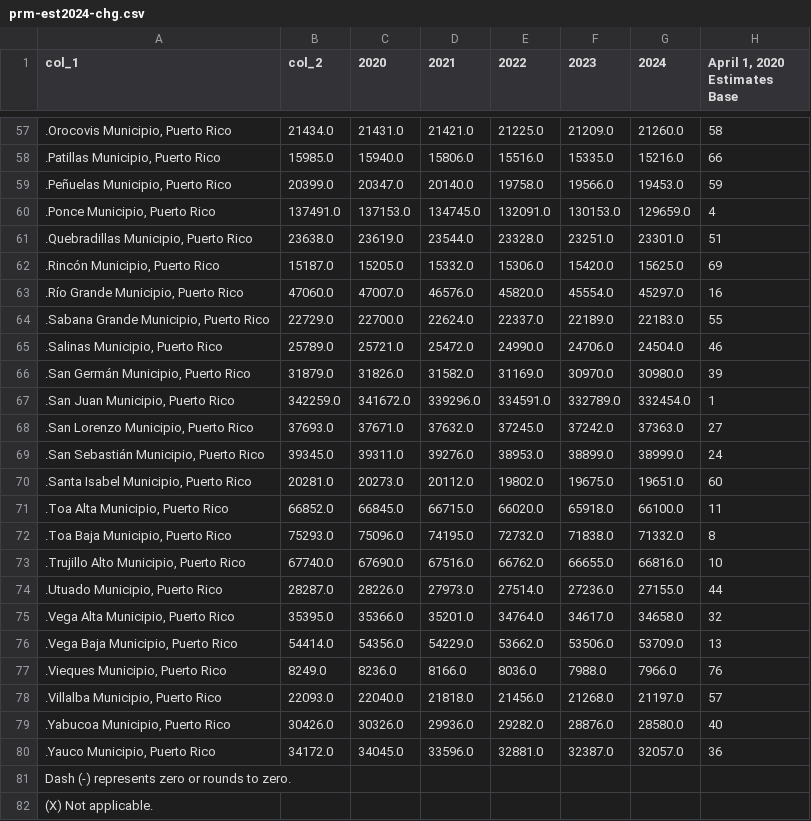
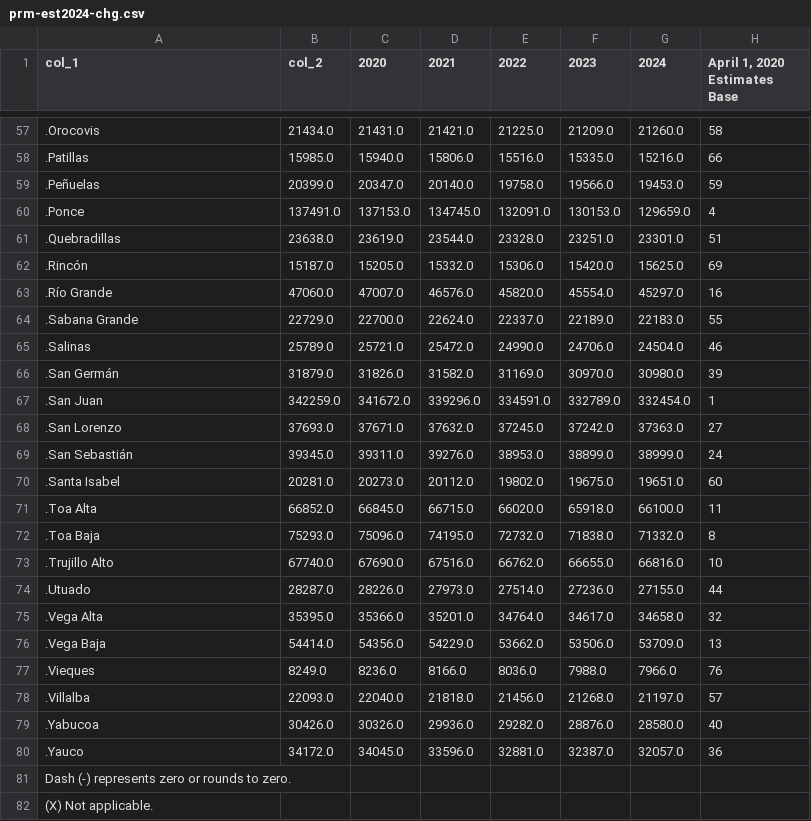
Before and after one commit to Venettov/Independent_Study_Class, a CSV file: data/population/prm-est2024-chg.csv, drawn as a sheet; only a part is shown, gaps mark what is left out; the diff covers the shown part only; the diff names each change by its address in the sheet, - before the commit and + after, or states it on an @@ line.

Commit message:
Update to the tools/convert_population_excel.py file andf the json and .csv file it creates to fix the coumn that shows all the municipios. Thay way I can easily relate those to the map.

```diff
--- a/data/population/prm-est2024-chg.csv
+++ b/data/population/prm-est2024-chg.csv
-A57 (col_1): .Orocovis Municipio, Puerto Rico
+A57 (col_1): .Orocovis
-A58 (col_1): .Patillas Municipio, Puerto Rico
+A58 (col_1): .Patillas
-A59 (col_1): .Peñuelas Municipio, Puerto Rico
+A59 (col_1): .Peñuelas
-A60 (col_1): .Ponce Municipio, Puerto Rico
+A60 (col_1): .Ponce
-A61 (col_1): .Quebradillas Municipio, Puerto Rico
+A61 (col_1): .Quebradillas
-A62 (col_1): .Rincón Municipio, Puerto Rico
+A62 (col_1): .Rincón
-A63 (col_1): .Río Grande Municipio, Puerto Rico
+A63 (col_1): .Río Grande
-A64 (col_1): .Sabana Grande Municipio, Puerto Rico
+A64 (col_1): .Sabana Grande
-A65 (col_1): .Salinas Municipio, Puerto Rico
+A65 (col_1): .Salinas
-A66 (col_1): .San Germán Municipio, Puerto Rico
+A66 (col_1): .San Germán
-A67 (col_1): .San Juan Municipio, Puerto Rico
+A67 (col_1): .San Juan
-A68 (col_1): .San Lorenzo Municipio, Puerto Rico
+A68 (col_1): .San Lorenzo
-A69 (col_1): .San Sebastián Municipio, Puerto Rico
+A69 (col_1): .San Sebastián
-A70 (col_1): .Santa Isabel Municipio, Puerto Rico
+A70 (col_1): .Santa Isabel
-A71 (col_1): .Toa Alta Municipio, Puerto Rico
+A71 (col_1): .Toa Alta
-A72 (col_1): .Toa Baja Municipio, Puerto Rico
+A72 (col_1): .Toa Baja
-A73 (col_1): .Trujillo Alto Municipio, Puerto Rico
+A73 (col_1): .Trujillo Alto
-A74 (col_1): .Utuado Municipio, Puerto Rico
+A74 (col_1): .Utuado
-A75 (col_1): .Vega Alta Municipio, Puerto Rico
+A75 (col_1): .Vega Alta
-A76 (col_1): .Vega Baja Municipio, Puerto Rico
+A76 (col_1): .Vega Baja
-A77 (col_1): .Vieques Municipio, Puerto Rico
+A77 (col_1): .Vieques
-A78 (col_1): .Villalba Municipio, Puerto Rico
+A78 (col_1): .Villalba
-A79 (col_1): .Yabucoa Municipio, Puerto Rico
+A79 (col_1): .Yabucoa
-A80 (col_1): .Yauco Municipio, Puerto Rico
+A80 (col_1): .Yauco
```
Also changed, not shown: 54 edited cells elsewhere in this file, 4 other files.
